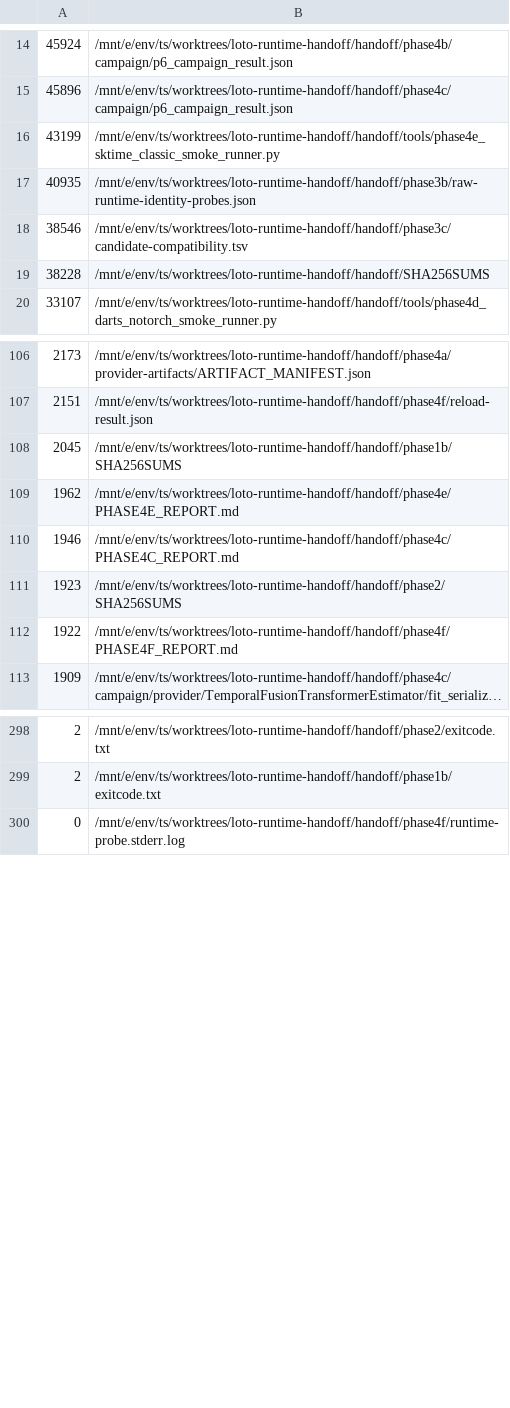
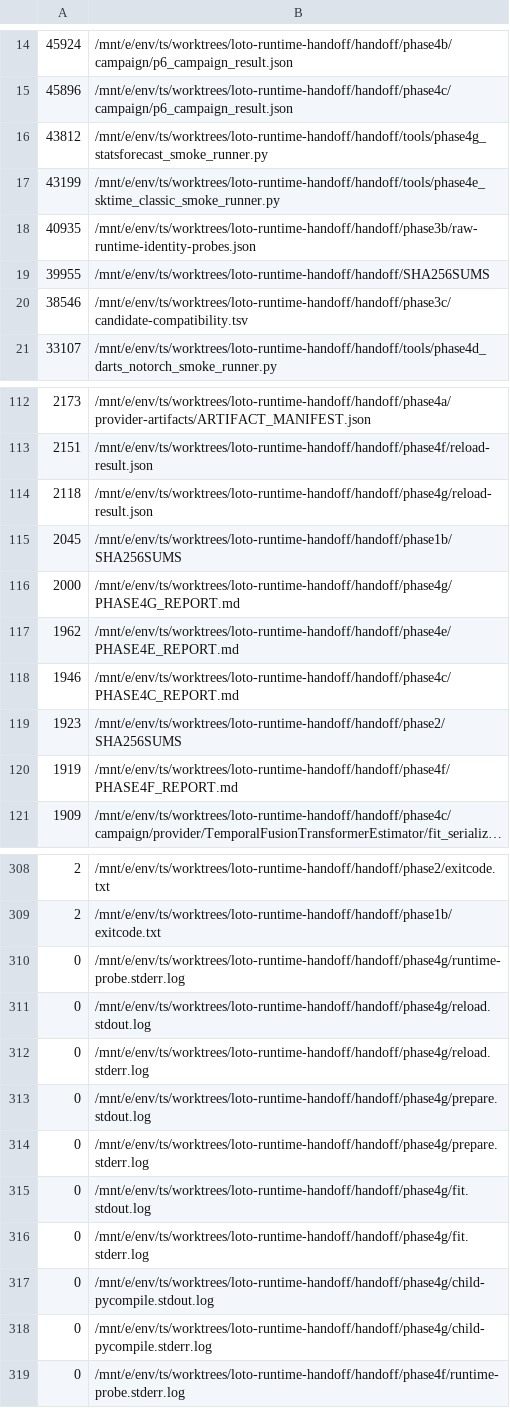
Before and after one commit to arumajirou/loto_forecast_platform, a TSV file: handoff/FILE_SIZES.tsv, drawn as a sheet; only a part is shown, gaps mark what is left out; long unchanged cells end in …; removed rows and columns are numbered as before the commit, all else as after; the diff covers the shown part only; the diff names each change by its address in the sheet, - before the commit and + after, or states it on an @@ line.

Commit message:
audit: publish Phase 4G StatsForecast smoke 20260826-141608

```diff
--- a/handoff/FILE_SIZES.tsv
+++ b/handoff/FILE_SIZES.tsv
+row 16: 43812 | /mnt/e/env/ts/worktrees/loto-runtime-handoff/handoff/tools/phase4g_statsforecast_smoke_runner.py
+row 19: 39955 | /mnt/e/env/ts/worktrees/loto-runtime-handoff/handoff/SHA256SUMS
-row 19: 38228 | /mnt/e/env/ts/worktrees/loto-runtime-handoff/handoff/SHA256SUMS
+row 114: 2118 | /mnt/e/env/ts/worktrees/loto-runtime-handoff/handoff/phase4g/reload-result.json
+row 116: 2000 | /mnt/e/env/ts/worktrees/loto-runtime-handoff/handoff/phase4g/PHASE4G_REPORT.md
-A120: 1922
+A120: 1919
+row 310: 0 | /mnt/e/env/ts/worktrees/loto-runtime-handoff/handoff/phase4g/runtime-probe.stderr.log
+row 311: 0 | /mnt/e/env/ts/worktrees/loto-runtime-handoff/handoff/phase4g/reload.stdout.log
+row 312: 0 | /mnt/e/env/ts/worktrees/loto-runtime-handoff/handoff/phase4g/reload.stderr.log
+row 313: 0 | /mnt/e/env/ts/worktrees/loto-runtime-handoff/handoff/phase4g/prepare.stdout.log
+row 314: 0 | /mnt/e/env/ts/worktrees/loto-runtime-handoff/handoff/phase4g/prepare.stderr.log
+row 315: 0 | /mnt/e/env/ts/worktrees/loto-runtime-handoff/handoff/phase4g/fit.stdout.log
+row 316: 0 | /mnt/e/env/ts/worktrees/loto-runtime-handoff/handoff/phase4g/fit.stderr.log
+row 317: 0 | /mnt/e/env/ts/worktrees/loto-runtime-handoff/handoff/phase4g/child-pycompile.stdout.log
+row 318: 0 | /mnt/e/env/ts/worktrees/loto-runtime-handoff/handoff/phase4g/child-pycompile.stderr.log
```
Also changed, not shown: 7 added rows and 2 edited cells elsewhere in this file, 11 other files.
